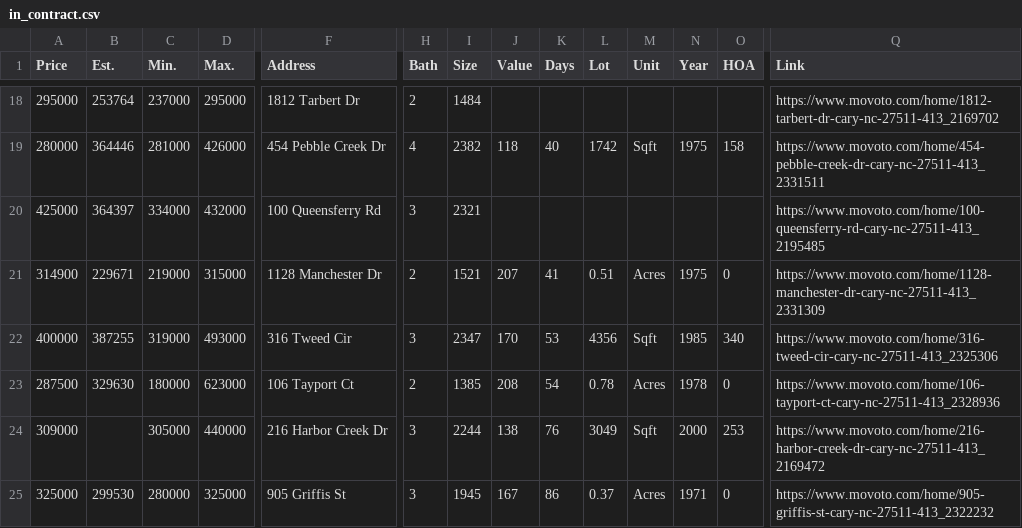
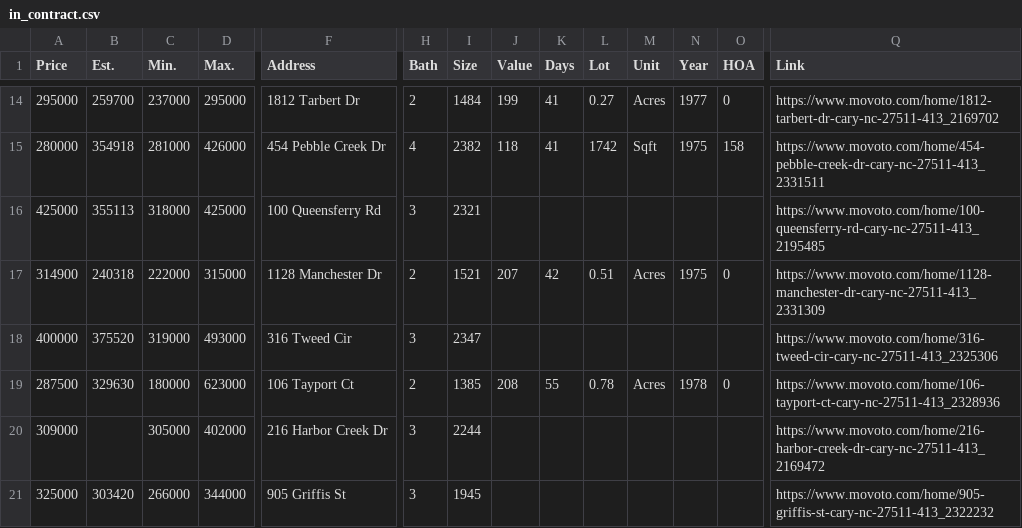
Before and after one commit to xgirma/moveto, a CSV file: data/27511/in_contract.csv, drawn as a sheet; only a part is shown, gaps mark what is left out; removed rows and columns are numbered as before the commit, all else as after; rows hold the shown columns only; the diff covers the shown part only; the diff names each change by its address in the sheet, - before the commit and + after, or states it on an @@ line.

```diff
--- a/data/27511/in_contract.csv
+++ b/data/27511/in_contract.csv
-B14 (Est.): 253764
+B14 (Est.): 259700
-J14 (Value): (empty)
+J14 (Value): 199
-K14 (Days): (empty)
+K14 (Days): 41
-L14 (Lot): (empty)
+L14 (Lot): 0.27
-M14 (Unit): (empty)
+M14 (Unit): Acres
-N14 (Year): (empty)
+N14 (Year): 1977
-O14 (HOA): (empty)
+O14 (HOA): 0
-B15 (Est.): 364446
+B15 (Est.): 354918
-K15 (Days): 40
+K15 (Days): 41
-B16 (Est.): 364397
+B16 (Est.): 355113
-C16 (Min.): 334000
+C16 (Min.): 318000
-D16 (Max.): 432000
+D16 (Max.): 425000
-B17 (Est.): 229671
+B17 (Est.): 240318
-C17 (Min.): 219000
+C17 (Min.): 222000
-K17 (Days): 41
+K17 (Days): 42
-B18 (Est.): 387255
+B18 (Est.): 375520
-J18 (Value): 170
+J18 (Value): (empty)
-K18 (Days): 53
+K18 (Days): (empty)
-L18 (Lot): 4356
+L18 (Lot): (empty)
-M18 (Unit): Sqft
+M18 (Unit): (empty)
-N18 (Year): 1985
+N18 (Year): (empty)
-O18 (HOA): 340
+O18 (HOA): (empty)
-K19 (Days): 54
+K19 (Days): 55
-D20 (Max.): 440000
+D20 (Max.): 402000
-J20 (Value): 138
+J20 (Value): (empty)
-K20 (Days): 76
+K20 (Days): (empty)
-L20 (Lot): 3049
+L20 (Lot): (empty)
-M20 (Unit): Sqft
+M20 (Unit): (empty)
-N20 (Year): 2000
+N20 (Year): (empty)
-O20 (HOA): 253
+O20 (HOA): (empty)
-row 25: 325000 | 299530 | 280000 | 325000 | 905 Griffis St | 3 | 1945 | 167 | 86 | 0.37 | Acres | 1971 | 0 | https://www.movoto.com/home/905-griffis-st-cary-nc-27511-413_2322232
+row 21: 325000 | 303420 | 266000 | 344000 | 905 Griffis St | 3 | 1945 |  |  |  |  |  |  | https://www.movoto.com/home/905-griffis-st-cary-nc-27511-413_2322232
```
Also changed, not shown: 4 removed rows and 31 edited cells elsewhere in this file, data/27511/details.csv, data/27511/sale_pending.csv, 13 other files.
